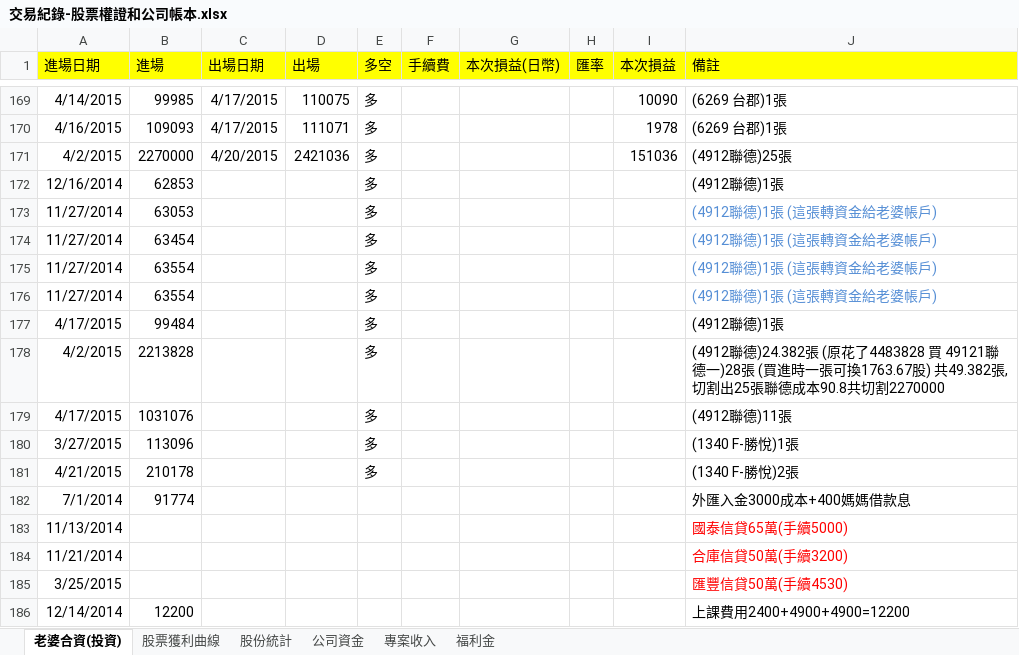
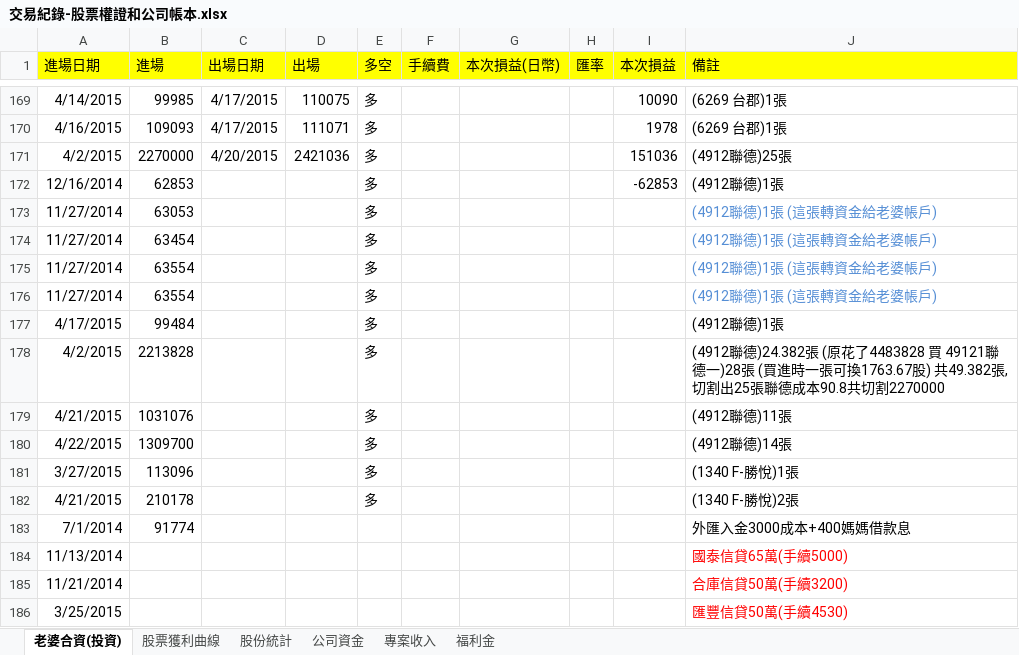
Before and after one commit to dada2cindy/tradeuse-dada2cindy, an Excel workbook: 交易紀錄/交易紀錄-股票權證和公司帳本.xlsx, sheet 老婆合資(投資), drawn as a sheet; only a part is shown, gaps mark what is left out; the shorter side is filled out with more unchanged rows; values as stored, in another font and other column widths than the file's, no borders; the diff names each change by its address in the sheet, - before the commit and + after, or states it on an @@ line.

```diff
--- a/交易紀錄/交易紀錄-股票權證和公司帳本.xlsx (sheet 老婆合資(投資))
+++ b/交易紀錄/交易紀錄-股票權證和公司帳本.xlsx (sheet 老婆合資(投資))
-I172 (本次損益): (empty)
+I172 (本次損益): -62853
-A179 (進場日期): 4/17/2015
+A179 (進場日期): 4/21/2015
+row 180: 4/22/2015 | 1309700 |  |  | 多 |  |  |  |  | (4912聯德)14張
```
Also changed, not shown: charts or pictures.
